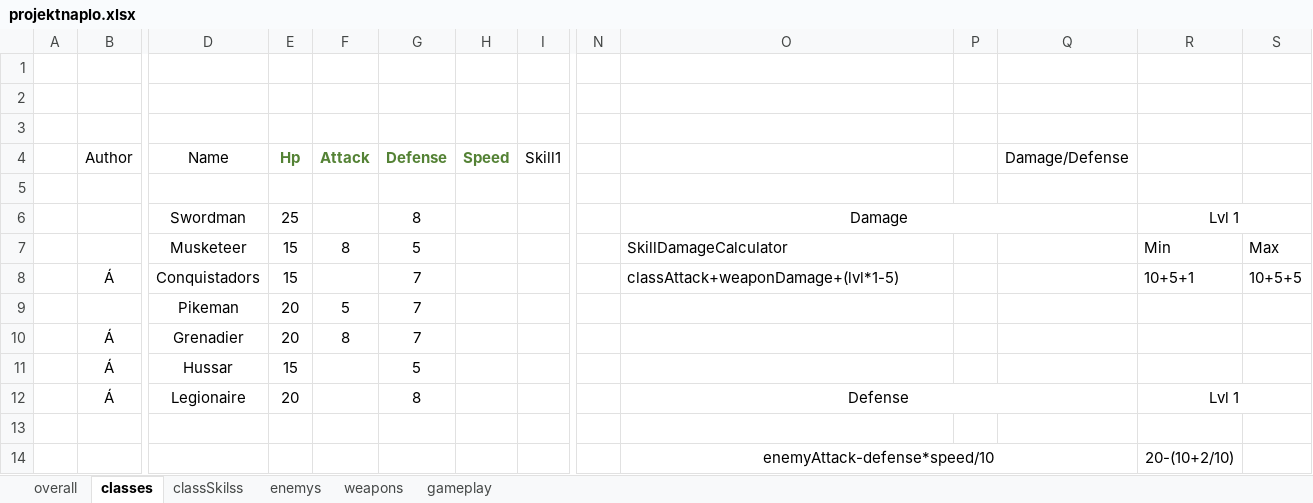
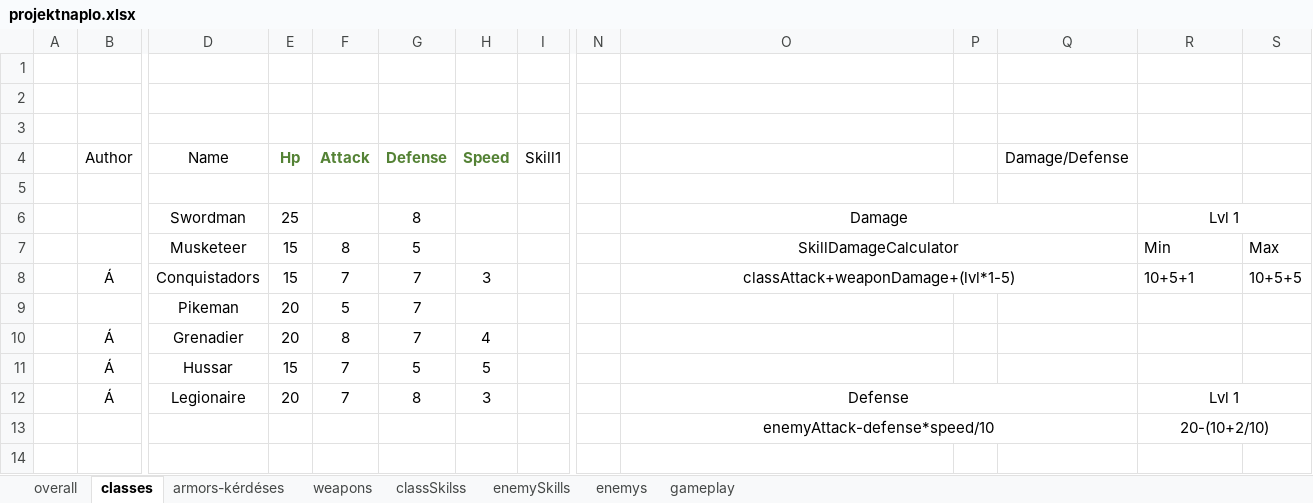
Before and after one commit to lab-elte2024/rpg, an Excel workbook: projektnaplo.xlsx, sheet classes, drawn as a sheet; only a part is shown, gaps mark what is left out; values as stored, in another font and other column widths than the file's, no borders; removed rows and columns are numbered as before the commit, all else as after; rows hold the shown columns only; the diff names each change by its address in the sheet, - before the commit and + after, or states it on an @@ line.

```diff
--- a/projektnaplo.xlsx (sheet classes)
+++ b/projektnaplo.xlsx (sheet classes)
+sheet tab: armors-kérdéses
+sheet tab: enemySkills
@@ sheet tab order changed: overall | classes | armors-kérdéses | weapons | classSkilss | enemySkills | enemys | gameplay @@
-O7:O8 alignment: left
+O7:O8 alignment: center
+O7:Q7 merged
-F8 (Attack): (empty)
+F8 (Attack): 7
-H8 (Speed): (empty)
+H8 (Speed): 3
+O8:Q8 merged
-H10 (Speed): (empty)
+H10 (Speed): 4
-F11:F12 (Attack): (empty)
+F11:F12 (Attack): 7
-H11 (Speed): (empty)
+H11 (Speed): 5
-H12 (Speed): (empty)
+H12 (Speed): 3
-row 13: (empty)
+R13:S13 merged
```
Also changed, not shown: sheet enemys, sheet weapons, sheet classSkilss, sheet gameplay, 1 other file.
